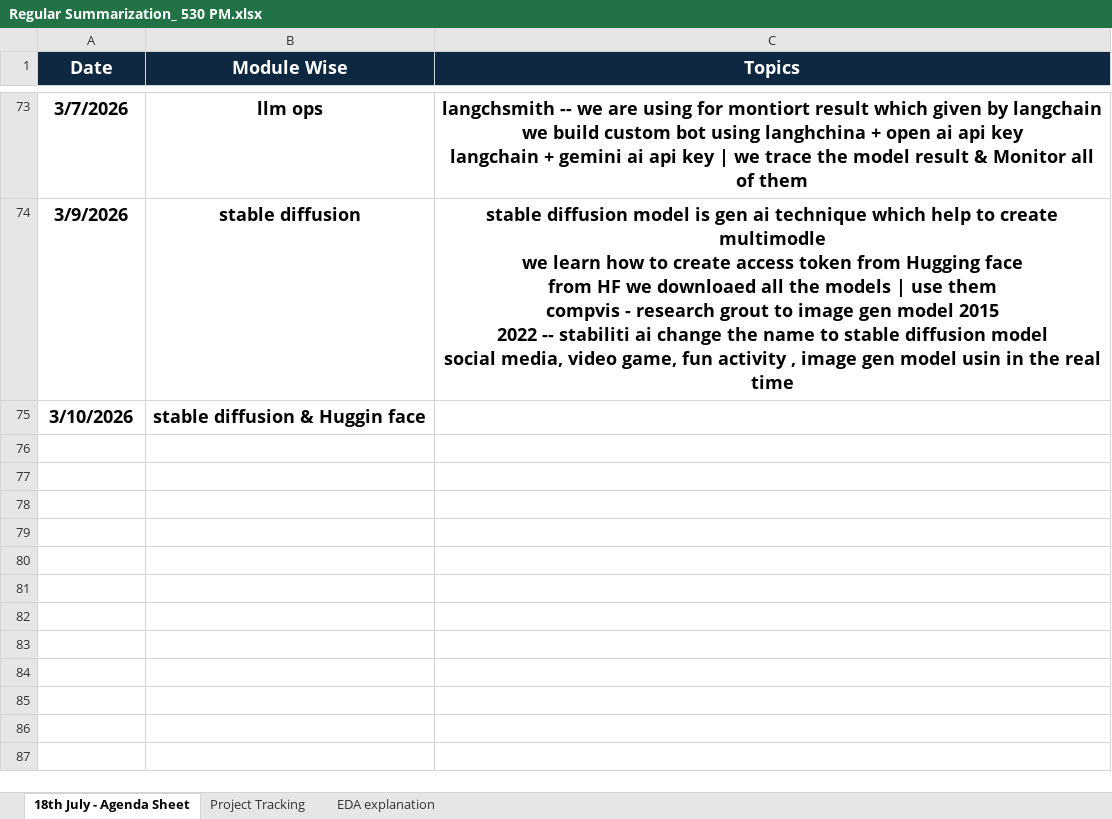
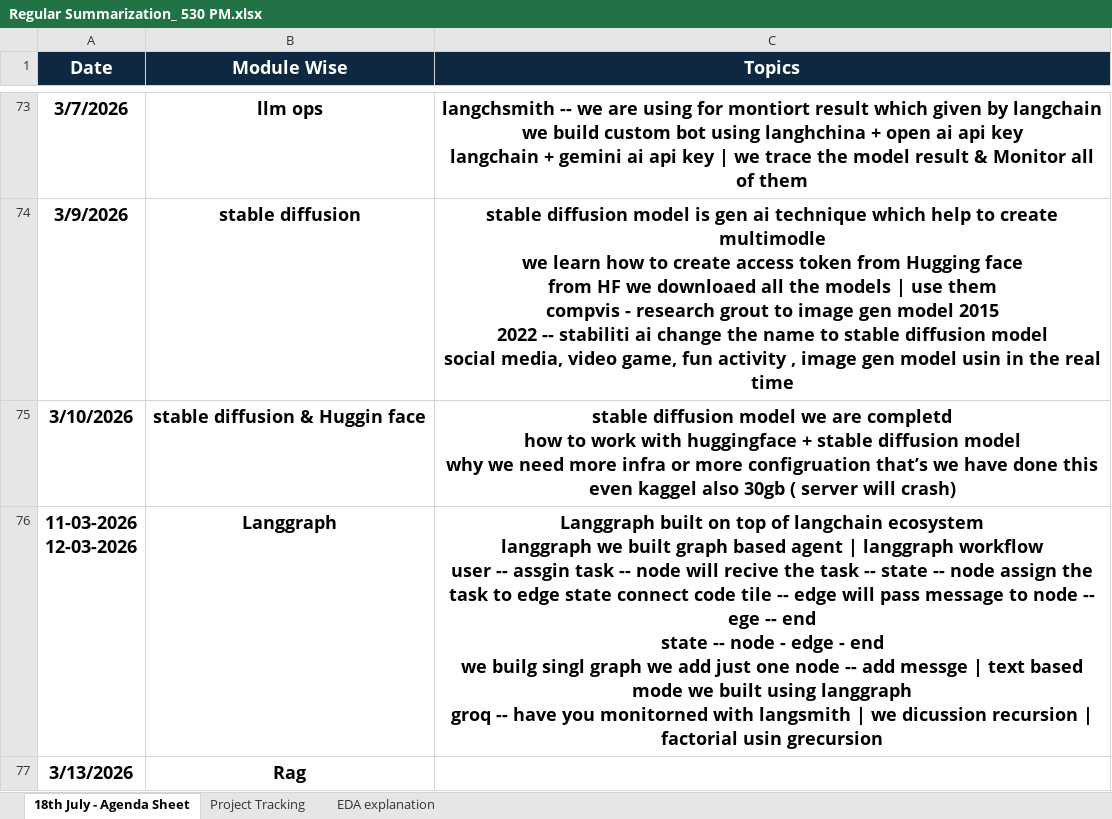
Before and after one commit to venkatesh-singamsetty/python-ai-bootcamp, an Excel workbook: Regular Summarization_ 530 PM.xlsx, sheet 18th July - Agenda Sheet, drawn as a sheet; only a part is shown, gaps mark what is left out; values as stored, in another font and other column widths than the file's, no borders; ↵ is a line break in a cell; the diff names each change by its address in the sheet, - before the commit and + after, or states it on an @@ line.

```diff
--- a/Regular Summarization_ 530 PM.xlsx (sheet 18th July - Agenda Sheet)
+++ b/Regular Summarization_ 530 PM.xlsx (sheet 18th July - Agenda Sheet)
-C75 (Topics): (empty)
+C75 (Topics): stable diffusion model we are completd ↵ how to work with huggingface + stable diffusion model ↵ why we need more infra or more configruation that’s we have done this ↵ even kaggel also 30gb ( server will crash)
+row 76: 11-03-2026 ↵ 12-03-2026 | Langgraph | Langgraph built on top of langchain ecosystem ↵ langgraph we built graph based agent | langgraph workflow ↵ user -- assgin task -- node will recive the task -- state -- node assign the task to edge state connect code tile -- edge will pass message to node -- ege -- end ↵ state -- node - edge - end ↵ we builg singl graph we add just one node -- add messge | text based mode we built using langgraph ↵ groq -- have you monitorned with langsmith | we dicussion recursion | factorial usin grecursion
+row 77: 3/13/2026 | Rag
```
Also changed, not shown: sheet Project Tracking, 14 other files.
